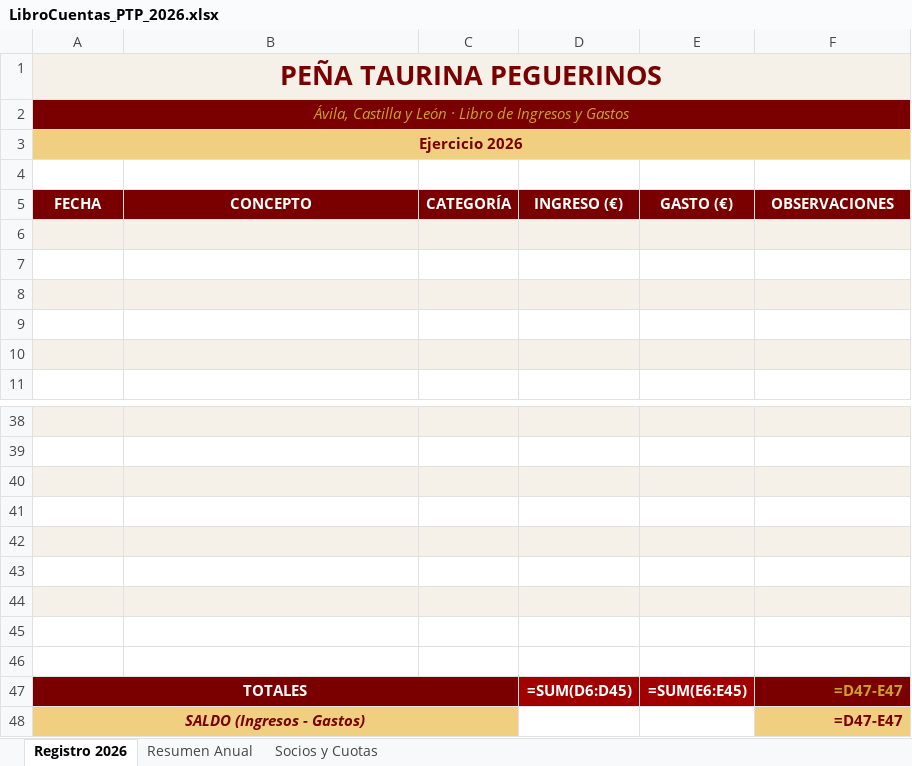
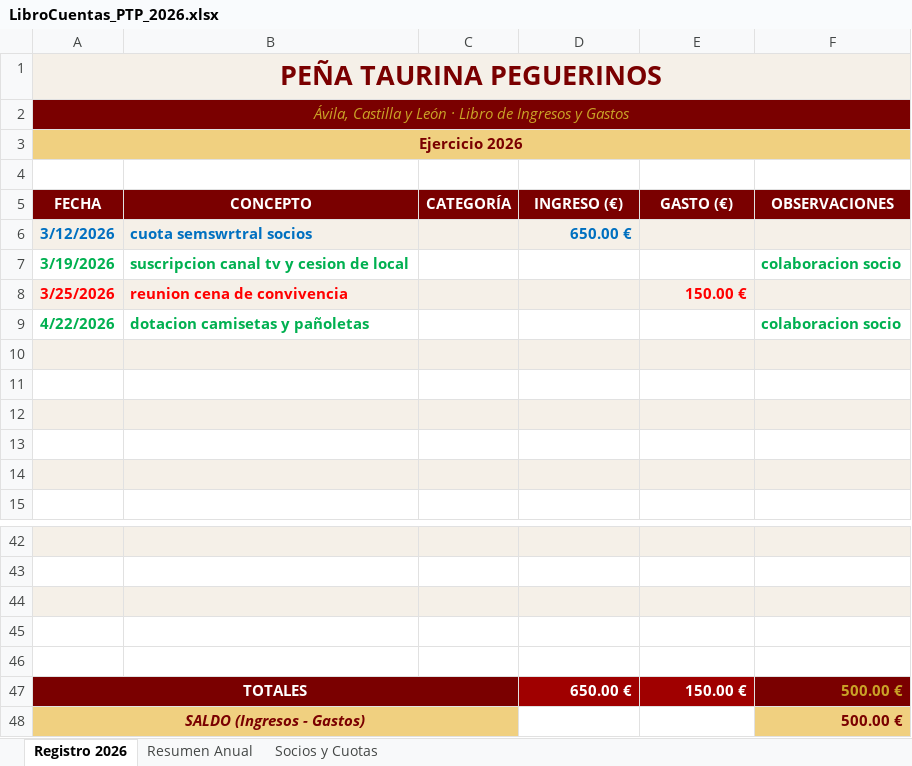
Before and after one commit to garcia1701/garcia1701.github.io, an Excel workbook: LibroCuentas_PTP_2026.xlsx, sheet Registro 2026, drawn as a sheet; only a part is shown, gaps mark what is left out; values as stored, in another font and other column widths than the file's, no borders; formulas without a stored value are shown as written; removed rows and columns are numbered as before the commit, all else as after; the diff names each change by its address in the sheet, - before the commit and + after, or states it on an @@ line.

```diff
--- a/LibroCuentas_PTP_2026.xlsx (sheet Registro 2026)
+++ b/LibroCuentas_PTP_2026.xlsx (sheet Registro 2026)
+row 6: 3/12/2026 | cuota semswrtral socios |  | 650.00 €
+row 7: 3/19/2026 | suscripcion canal tv y cesion de local |  |  |  | colaboracion socio
+row 8: 3/25/2026 | reunion cena de convivencia |  |  | 150.00 €
+row 9: 4/22/2026 | dotacion camisetas y pañoletas |  |  |  | colaboracion socio
-A46:F46 fill: #F5F0E8
+A46:F46 fill: none
-row 47: (empty)
+row 47: TOTALES |  |  | 650.00 € | 150.00 € | 500.00 €
-A47 fill: none
+A47 fill: #7A0000
+A47:C47 merged
-D47:E47 fill: none
+D47:E47 fill: #A00000
-F47 fill: none
+F47 fill: #7A0000
-row 44: (empty)
-row 45: (empty)
-row 46: (empty)
-row 47: TOTALES |  |  | =SUM(D6:D45) | =SUM(E6:E45) | =D47-E47
-F48 (OBSERVACIONES): =D47-E47
+F48 (OBSERVACIONES): 500.00 €
```
Also changed, not shown: sheet Socios y Cuotas, sheet Resumen Anual.
